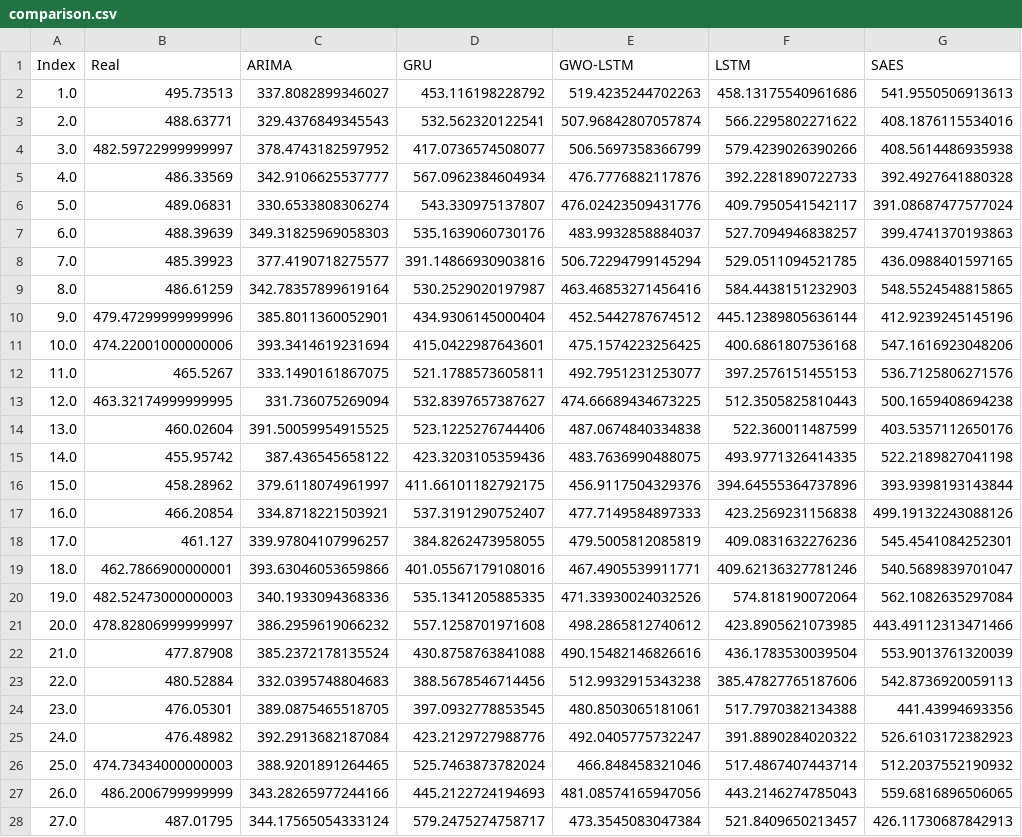
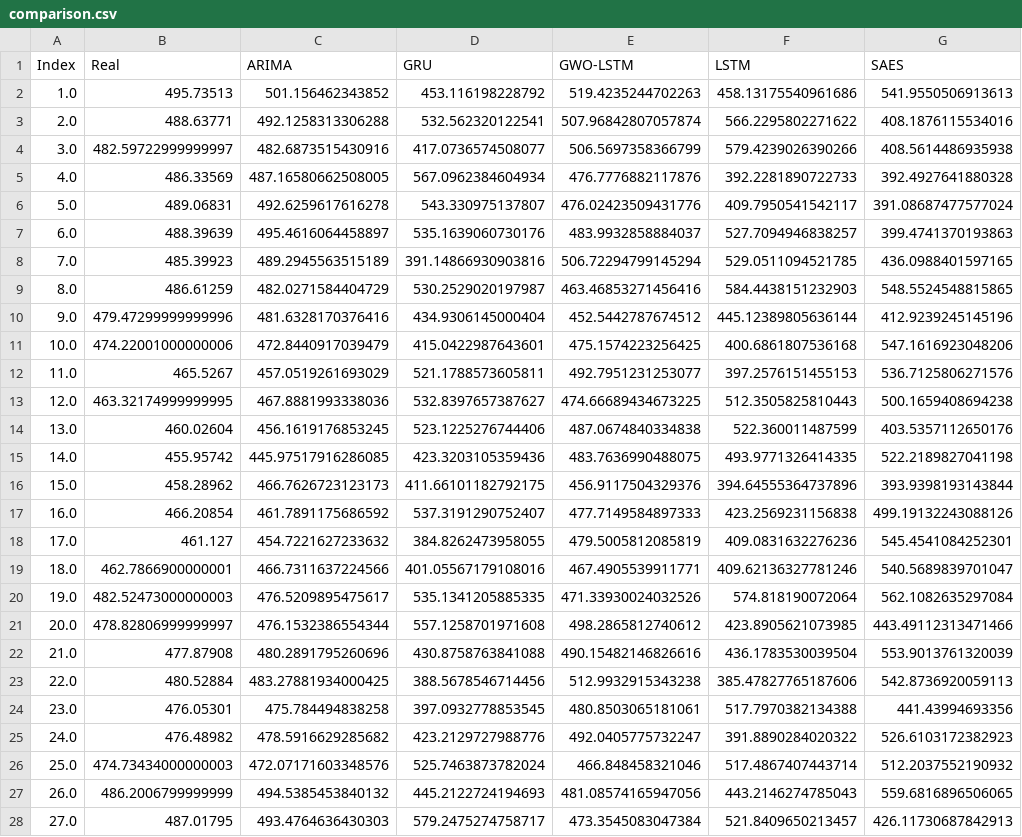
Before and after one commit to BatchClayderman/ForestAdvisor, a CSV file: CarbonPredictorHeilongjiang/comparison.csv, drawn as a sheet; only a part is shown; the diff covers the shown part only; the diff names each change by its address in the sheet, - before the commit and + after, or states it on an @@ line.

```diff
--- a/CarbonPredictorHeilongjiang/comparison.csv
+++ b/CarbonPredictorHeilongjiang/comparison.csv
-C2 (ARIMA): 337.8082899346027
+C2 (ARIMA): 501.156462343852
-C3 (ARIMA): 329.4376849345543
+C3 (ARIMA): 492.1258313306288
-C4 (ARIMA): 378.4743182597952
+C4 (ARIMA): 482.6873515430916
-C5 (ARIMA): 342.9106625537777
+C5 (ARIMA): 487.16580662508005
-C6 (ARIMA): 330.6533808306274
+C6 (ARIMA): 492.6259617616278
-C7 (ARIMA): 349.31825969058303
+C7 (ARIMA): 495.4616064458897
-C8 (ARIMA): 377.4190718275577
+C8 (ARIMA): 489.2945563515189
-C9 (ARIMA): 342.78357899619164
+C9 (ARIMA): 482.0271584404729
-C10 (ARIMA): 385.8011360052901
+C10 (ARIMA): 481.6328170376416
-C11 (ARIMA): 393.3414619231694
+C11 (ARIMA): 472.8440917039479
-C12 (ARIMA): 333.1490161867075
+C12 (ARIMA): 457.0519261693029
-C13 (ARIMA): 331.736075269094
+C13 (ARIMA): 467.8881993338036
-C14 (ARIMA): 391.50059954915525
+C14 (ARIMA): 456.1619176853245
-C15 (ARIMA): 387.436545658122
+C15 (ARIMA): 445.97517916286085
-C16 (ARIMA): 379.6118074961997
+C16 (ARIMA): 466.7626723123173
-C17 (ARIMA): 334.8718221503921
+C17 (ARIMA): 461.7891175686592
-C18 (ARIMA): 339.97804107996257
+C18 (ARIMA): 454.7221627233632
-C19 (ARIMA): 393.63046053659866
+C19 (ARIMA): 466.7311637224566
-C20 (ARIMA): 340.1933094368336
+C20 (ARIMA): 476.5209895475617
-C21 (ARIMA): 386.2959619066232
+C21 (ARIMA): 476.1532386554344
-C22 (ARIMA): 385.2372178135524
+C22 (ARIMA): 480.2891795260696
-C23 (ARIMA): 332.0395748804683
+C23 (ARIMA): 483.27881934000425
-C24 (ARIMA): 389.0875465518705
+C24 (ARIMA): 475.784494838258
-C25 (ARIMA): 392.2913682187084
+C25 (ARIMA): 478.5916629285682
-C26 (ARIMA): 388.9201891264465
+C26 (ARIMA): 472.07171603348576
-C27 (ARIMA): 343.28265977244166
+C27 (ARIMA): 494.5385453840132
-C28 (ARIMA): 344.17565054333124
+C28 (ARIMA): 493.4764636430303
```
Also changed, not shown: 117 edited cells elsewhere in this file, CarbonPredictorHeilongjiang/Result/ARIMA.csv, 2 other files.
